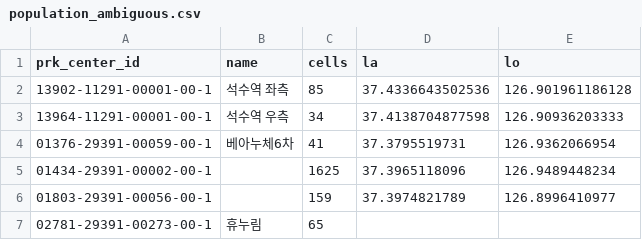
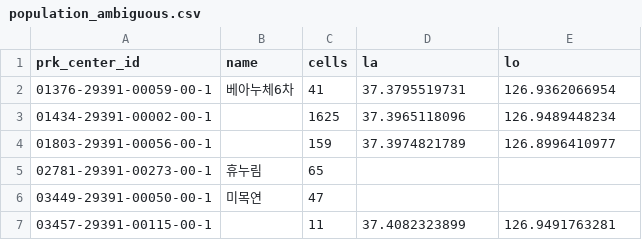
Before and after one commit to 2026-Anyang-city-AI-competition/anyang-parking, a CSV file: reports/tables/population_ambiguous.csv, drawn as a sheet; only a part is shown; the shorter side is filled out with more unchanged rows.

```diff
--- a/reports/tables/population_ambiguous.csv
+++ b/reports/tables/population_ambiguous.csv
@@ -1,4 +1,2 @@
 prk_center_id,name,cells,la,lo
-13902-11291-00001-00-1,석수역 좌측,85,37.4336643502536,126.901961186128
-13964-11291-00001-00-1,석수역 우측,34,37.4138704877598,126.90936203333
 01376-29391-00059-00-1,베아누체6차,41,37.3795519731,126.9362066954
```
Also changed, not shown: data/interim/population.csv, 4 other files.
